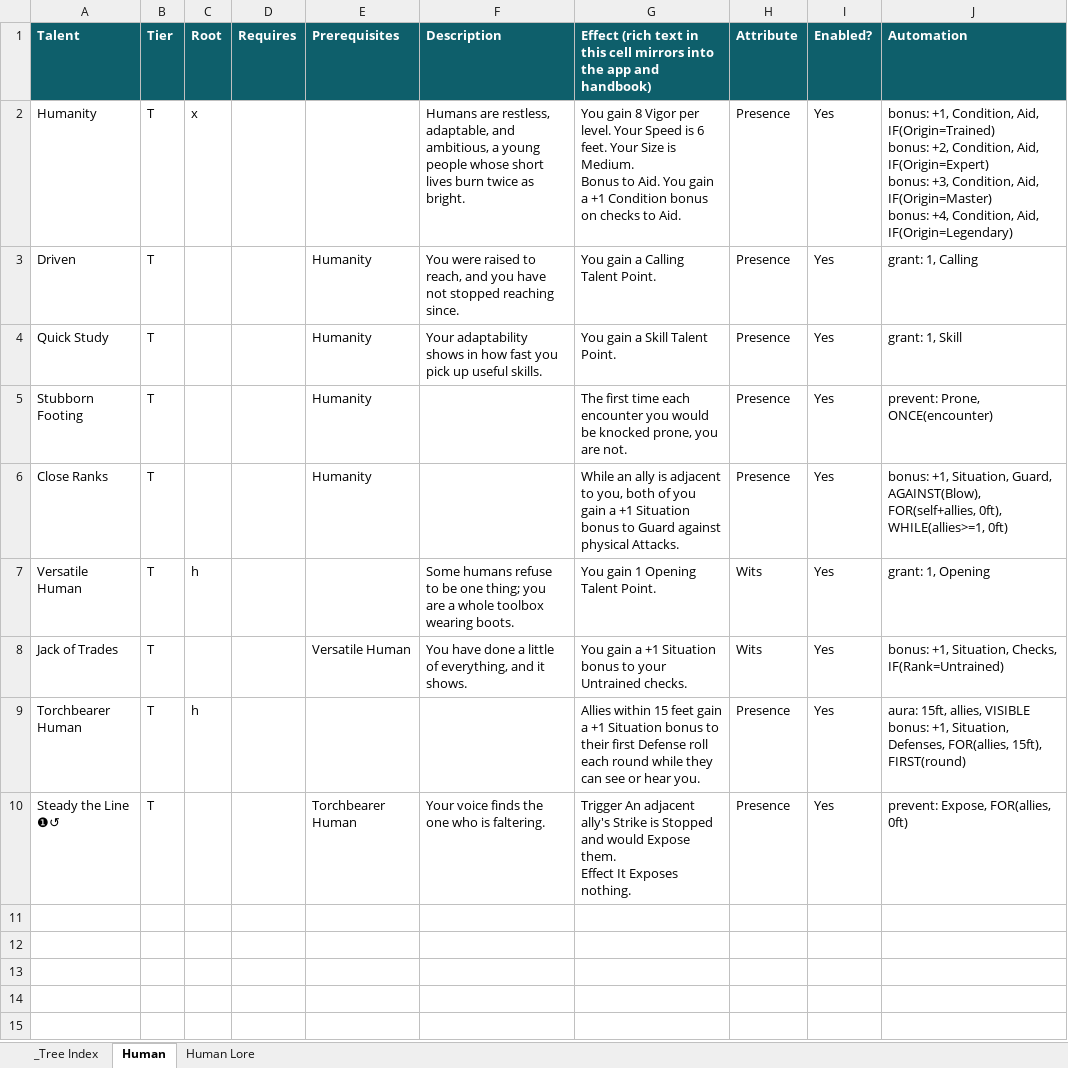
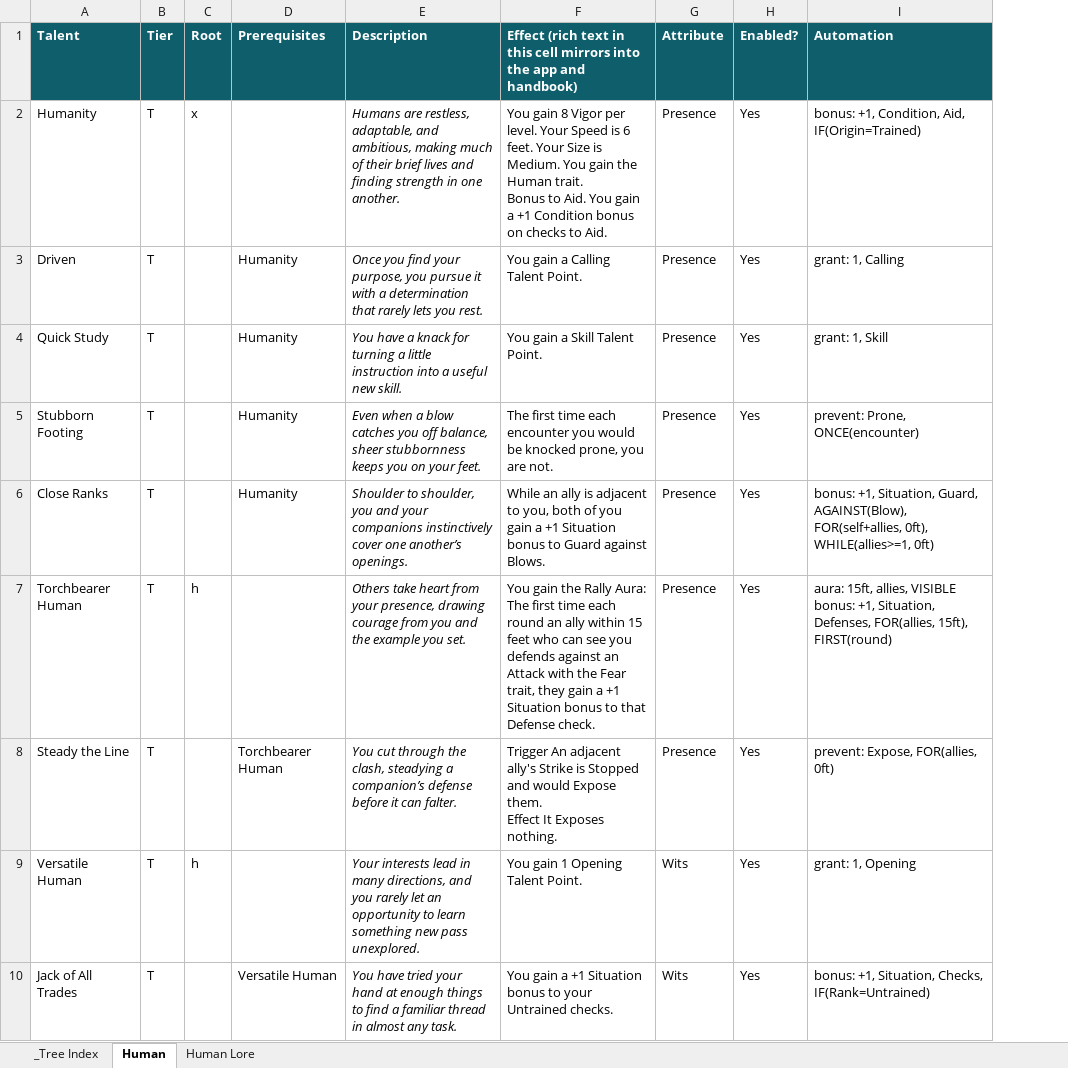
Before and after one commit to mwp2cwfunfunfun/starwrought, an Excel workbook: data/ancestries.xlsx, sheet Human, drawn as a sheet; values as stored, in another font and other column widths than the file's, no borders; removed rows and columns are numbered as before the commit, all else as after; ↵ is a line break in a cell; the diff names each change by its address in the sheet, - before the commit and + after, or states it on an @@ line.

Commit message:
0.14.0: the Rally Aura, Traits, and the Lore panel (rulings 170 to 173)
Mike's 2026-11-05 edits to data/ancestries.xlsx read (Requires, Flare Triggers, Meta note and
Summary deleted; Traits added; Humanity flat; Jack of All Trades; the Torchbearer Human rewritten
as the Rally Aura). The grammar grows SEEN (line of sight, scene.sees) and IF(Trait=<Trait>) (the
attack record's traits); tree sheets gain an optional Traits column; the ancestry blurb is the
Lore sheet's Summary row; the character header's read-only Traits field; the wizard's Lore panel
fills the window; a prevent of Expose pressed after the Zone pick closes the Zone the card
recorded (flags.starwrought.exposed, the expose:* socket's close). 93 self-test checks. The
Torchbearer cell itself waits for Excel to release the workbook.

```diff
--- a/data/ancestries.xlsx (sheet Human)
+++ b/data/ancestries.xlsx (sheet Human)
-column D (Requires), empty
-E2 (Description): …and ambitious, a young people whose short lives burn twice as bright.
+E2 (Description): …and ambitious, making much of their brief lives and finding strength in one another.
-E2:E4 italic: off
+E2:E4 italic: on
-F2: …is Medium. ↵ Bonus to…
+F2: …is Medium. You gain the Human trait. ↵ Bonus to…
-I2 (Automation): …Aid, IF(Origin=Trained) ↵ bonus: +2, Condition, Aid, IF(Origin=Expert) ↵ bonus: +3, Condition, Aid, IF(Origin=Master) ↵ bonus: +4, Condition, Aid, IF(Origin=Legendary)
+I2 (Automation): …Aid, IF(Origin=Trained)
-E3 (Description): You were raised to reach, and you have not stopped reaching since.
+E3 (Description): Once you find your purpose, you pursue it with a determination that rarely lets you rest.
-E4 (Description): Your adaptability shows in how fast you pick up useful skills.
+E4 (Description): You have a knack for turning a little instruction into a useful new skill.
-E5 (Description): (empty)
+E5 (Description): Even when a blow catches you off balance, sheer stubbornness keeps you on your feet.
-E6 (Description): (empty)
+E6 (Description): Shoulder to shoulder, you and your companions instinctively cover one another’s openings.
-F6: …Guard against physical Attacks.
+F6: …Guard against Blows.
+row 7: Torchbearer Human | T | h |  | Others take heart from your presence, drawing courage from you and the example you set. | You gain the Rally Aura: The first time each round an ally within 15 feet who can see you defends against an Attack with the Fear trait, they gain a +1 Situation bonus to that Defense check. | Presence | Yes | aura: 15ft, allies, VISIBLE ↵ bonus: +1, Situation, Defenses, FOR(allies, 15ft), FIRST(round)
+row 8: Steady the Line | T |  | Torchbearer Human | You cut through the clash, steadying a companion’s defense before it can falter. | Trigger An adjacent ally's Strike is Stopped and would Expose them. ↵ Effect It Exposes nothing. | Presence | Yes | prevent: Expose, FOR(allies, 0ft)
-E9 (Description): Some humans refuse to be one thing; you are a whole toolbox wearing boots.
+E9 (Description): Your interests lead in many directions, and you rarely let an opportunity to learn something new pass unexplored.
-E9:E10 italic: off
+E9:E10 italic: on
-A10 (Talent): Jack of Trades
+A10 (Talent): Jack of All Trades
-E10 (Description): You have done a little of everything, and it shows.
+E10 (Description): You have tried your hand at enough things to find a familiar thread in almost any task.
-row 9: Torchbearer Human | T | h |  |  |  | Allies within 15 feet gain a +1 Situation bonus to their first Defense roll each round while they can see or hear you. | Presence | Yes | aura: 15ft, allies, VISIBLE ↵ bonus: +1, Situation, Defenses, FOR(allies, 15ft), FIRST(round)
-row 10: Steady the Line ❶↺ | T |  |  | Torchbearer Human | Your voice finds the one who is faltering. | Trigger An adjacent ally's Strike is Stopped and would Expose them. ↵ Effect It Exposes nothing. | Presence | Yes | prevent: Expose, FOR(allies, 0ft)
```
Also changed, not shown: sheet _Tree Index, sheet Human Lore, 58 other files.
